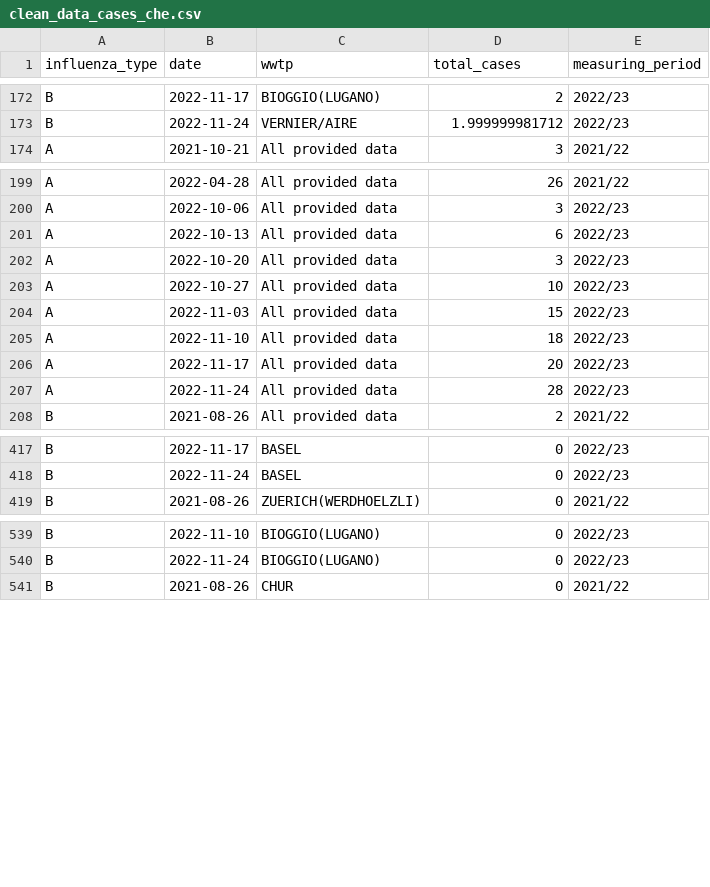
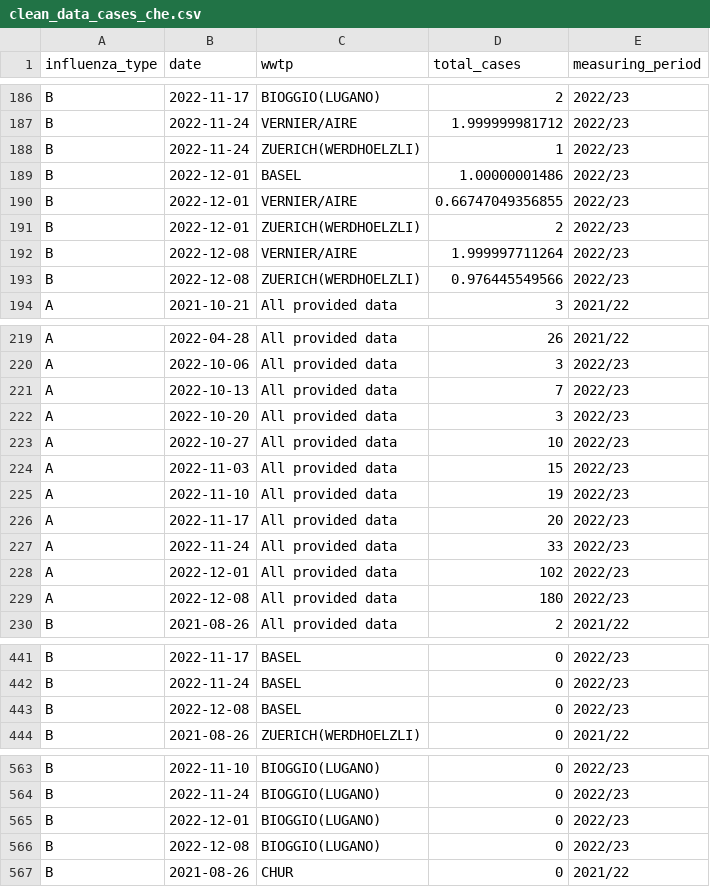
Before and after one commit to wise-ch/wastewater-influenza-dashboard, a CSV file: data/clean_data_cases_che.csv, drawn as a sheet; only a part is shown, gaps mark what is left out; the diff covers the shown part only.

Commit message:
Update case data CHE

```diff
--- a/data/clean_data_cases_che.csv
+++ b/data/clean_data_cases_che.csv
@@ -173,2 +187,8 @@
 "B",2022-11-24,"VERNIER/AIRE",1.999999981712,"2022/23"
+"B",2022-11-24,"ZUERICH(WERDHOELZLI)",1,"2022/23"
+"B",2022-12-01,"BASEL",1.00000001486,"2022/23"
+"B",2022-12-01,"VERNIER/AIRE",0.66747049356855,"2022/23"
+"B",2022-12-01,"ZUERICH(WERDHOELZLI)",2,"2022/23"
+"B",2022-12-08,"VERNIER/AIRE",1.999997711264,"2022/23"
+"B",2022-12-08,"ZUERICH(WERDHOELZLI)",0.976445549566,"2022/23"
 "A",2021-10-21,"All provided data",3,"2021/22"
@@ -200,3 +220,3 @@
 "A",2022-10-06,"All provided data",3,"2022/23"
-"A",2022-10-13,"All provided data",6,"2022/23"
+"A",2022-10-13,"All provided data",7,"2022/23"
 "A",2022-10-20,"All provided data",3,"2022/23"
@@ -204,5 +224,7 @@
 "A",2022-11-03,"All provided data",15,"2022/23"
-"A",2022-11-10,"All provided data",18,"2022/23"
+"A",2022-11-10,"All provided data",19,"2022/23"
 "A",2022-11-17,"All provided data",20,"2022/23"
-"A",2022-11-24,"All provided data",28,"2022/23"
+"A",2022-11-24,"All provided data",33,"2022/23"
+"A",2022-12-01,"All provided data",102,"2022/23"
+"A",2022-12-08,"All provided data",180,"2022/23"
 "B",2021-08-26,"All provided data",2,"2021/22"
@@ -418,2 +442,3 @@
 "B",2022-11-24,"BASEL",0,"2022/23"
+"B",2022-12-08,"BASEL",0,"2022/23"
 "B",2021-08-26,"ZUERICH(WERDHOELZLI)",0,"2021/22"
@@ -540,2 +564,4 @@
 "B",2022-11-24,"BIOGGIO(LUGANO)",0,"2022/23"
+"B",2022-12-01,"BIOGGIO(LUGANO)",0,"2022/23"
+"B",2022-12-08,"BIOGGIO(LUGANO)",0,"2022/23"
 "B",2021-08-26,"CHUR",0,"2021/22"
```
Also changed, not shown: 22 added rows, 1 removed row and 7 edited cells elsewhere in this file.
